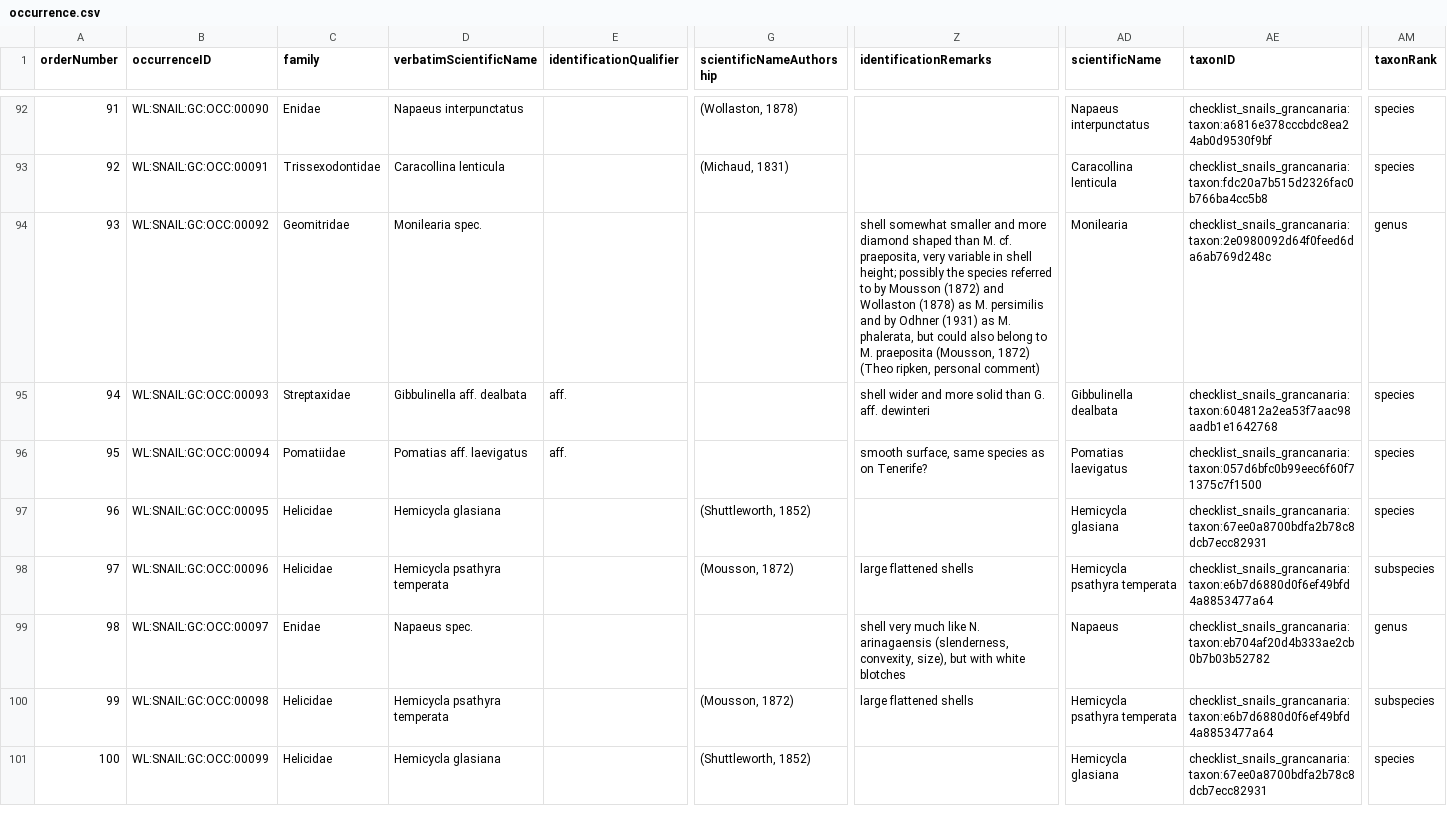
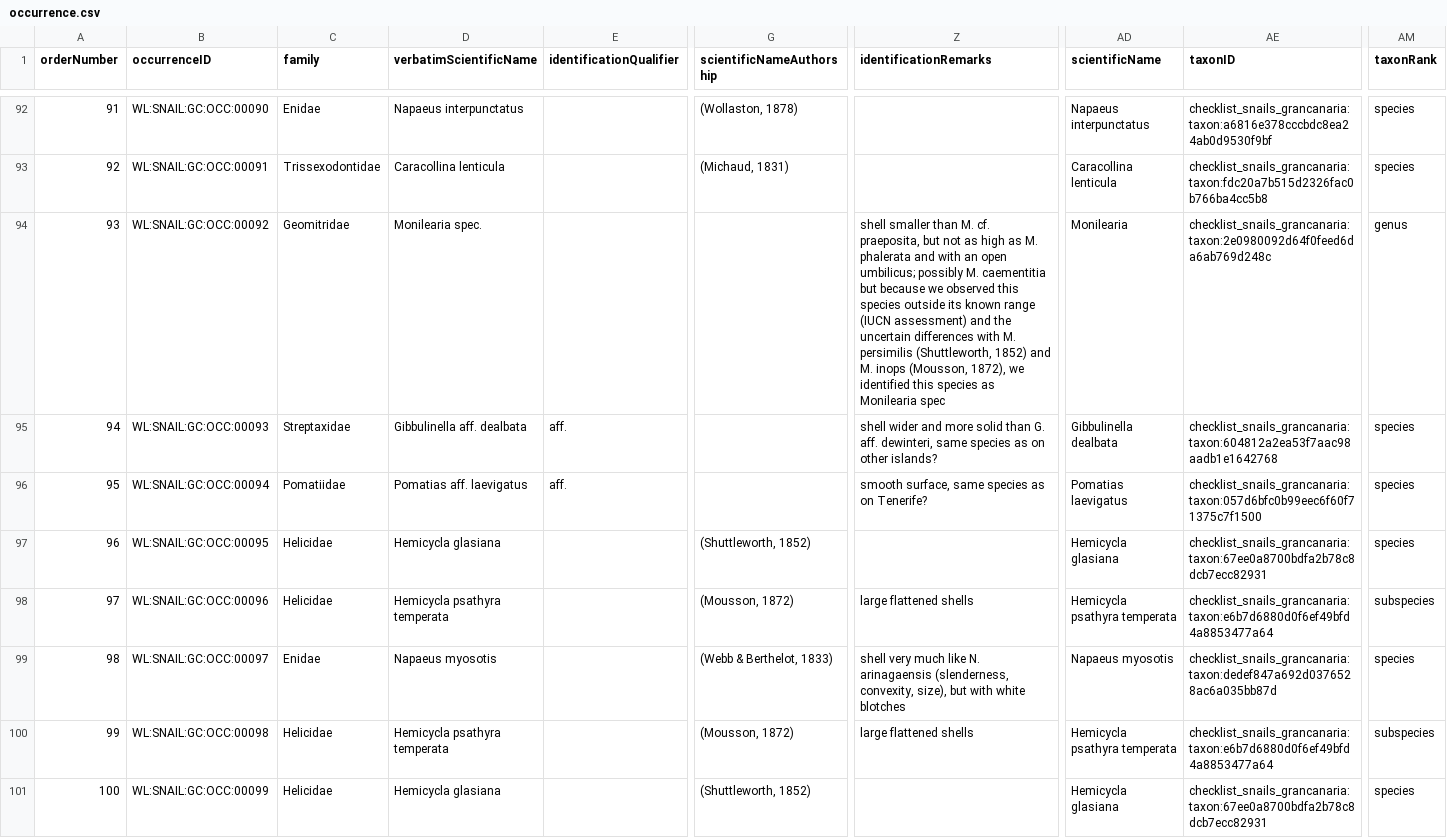
Before and after one commit to BelgianBiodiversityPlatform/landsnails-occurrences, a CSV file: data/processed/occurrence.csv, drawn as a sheet; only a part is shown, gaps mark what is left out; the diff covers the shown part only; the diff names each change by its address in the sheet, - before the commit and + after, or states it on an @@ line.

Commit message:
Update occurrence.csv

```diff
--- a/data/processed/occurrence.csv
+++ b/data/processed/occurrence.csv
-Z94 (identificationRemarks): shell somewhat smaller and more diamond shaped than M. cf. praeposita, very variable in shell height; possibly the species referred to by Mousson (1872) and Wollaston (1878) as M. persimilis and by Odhner (1931) as M. phalerata, but could also belong to M. praeposita (Mousson, 1872) (Theo ripken, personal comment)
+Z94 (identificationRemarks): shell smaller than M. cf. praeposita, but not as high as M. phalerata and with an open umbilicus; possibly M. caementitia but because we observed this species outside its known range (IUCN assessment) and the uncertain differences with M. persimilis (Shuttleworth, 1852) and M. inops (Mousson, 1872), we identified this species as Monilearia spec
-Z95 (identificationRemarks): …G. aff. dewinteri
+Z95 (identificationRemarks): …G. aff. dewinteri, same species as on other islands?
-D99 (verbatimScientificName): Napaeus spec.
+D99 (verbatimScientificName): Napaeus myosotis
-G99 (scientificNameAuthorship): (empty)
+G99 (scientificNameAuthorship): (Webb & Berthelot, 1833)
-AD99 (scientificName): Napaeus
+AD99 (scientificName): Napaeus myosotis
-AE99 (taxonID): checklist_snails_grancanaria:taxon:eb704af20d4b333ae2cb0b7b03b52782
+AE99 (taxonID): checklist_snails_grancanaria:taxon:dedef847a692d0376528ac6a035bb87d
-AM99 (taxonRank): genus
+AM99 (taxonRank): species
```
Also changed, not shown: 105 edited cells elsewhere in this file.
